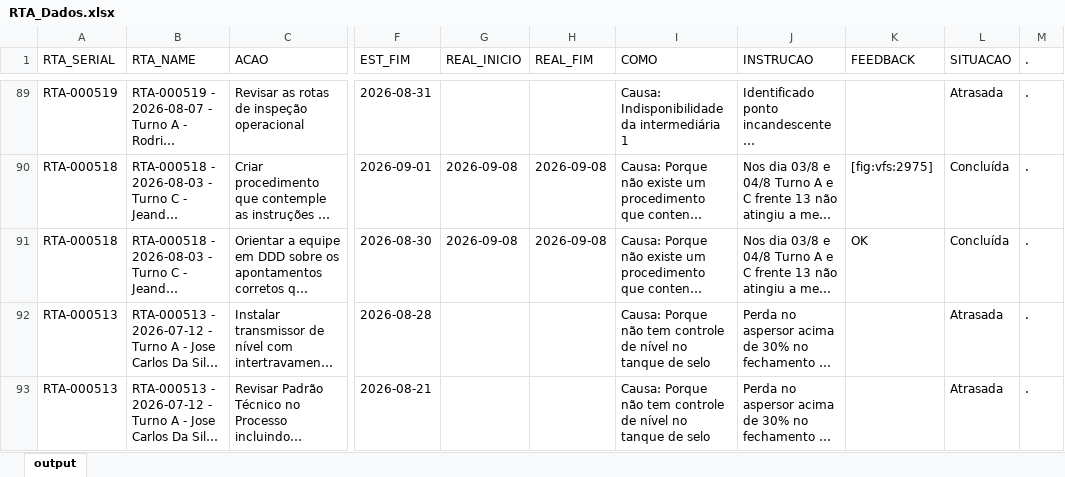
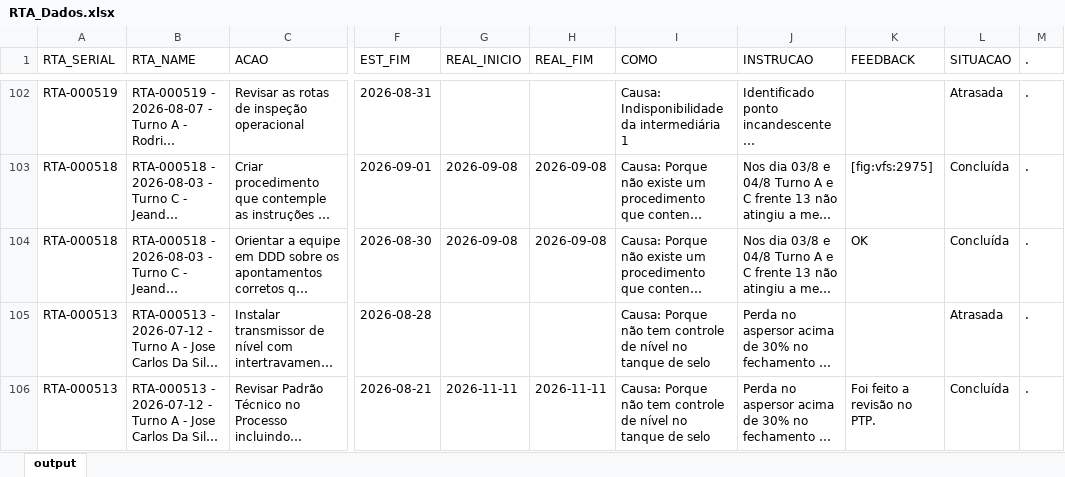
Before and after one commit to raulgribeiro/RTA-Dashboard, an Excel workbook: downloads/RTA_Dados.xlsx, sheet output, drawn as a sheet; only a part is shown, gaps mark what is left out; long unchanged cells end in …; values as stored, in another font and other column widths than the file's, no borders; addresses are those after the commit; the diff covers the shown part only; the diff names each change by its address in the sheet, - before the commit and + after, or states it on an @@ line.

```diff
--- a/downloads/RTA_Dados.xlsx (sheet output)
+++ b/downloads/RTA_Dados.xlsx (sheet output)
-G106 (REAL_INICIO): (empty)
+G106 (REAL_INICIO): 2026-11-11
-H106 (REAL_FIM): (empty)
+H106 (REAL_FIM): 2026-11-11
-K106 (FEEDBACK): (empty)
+K106 (FEEDBACK): Foi feito a revisão no PTP.
-L106 (SITUACAO): Atrasada
+L106 (SITUACAO): Concluída
```
Also changed, not shown: 13 added rows and 20 edited cells elsewhere in this sheet, downloads/RTA_Unidade.xlsx, 2 other files.
